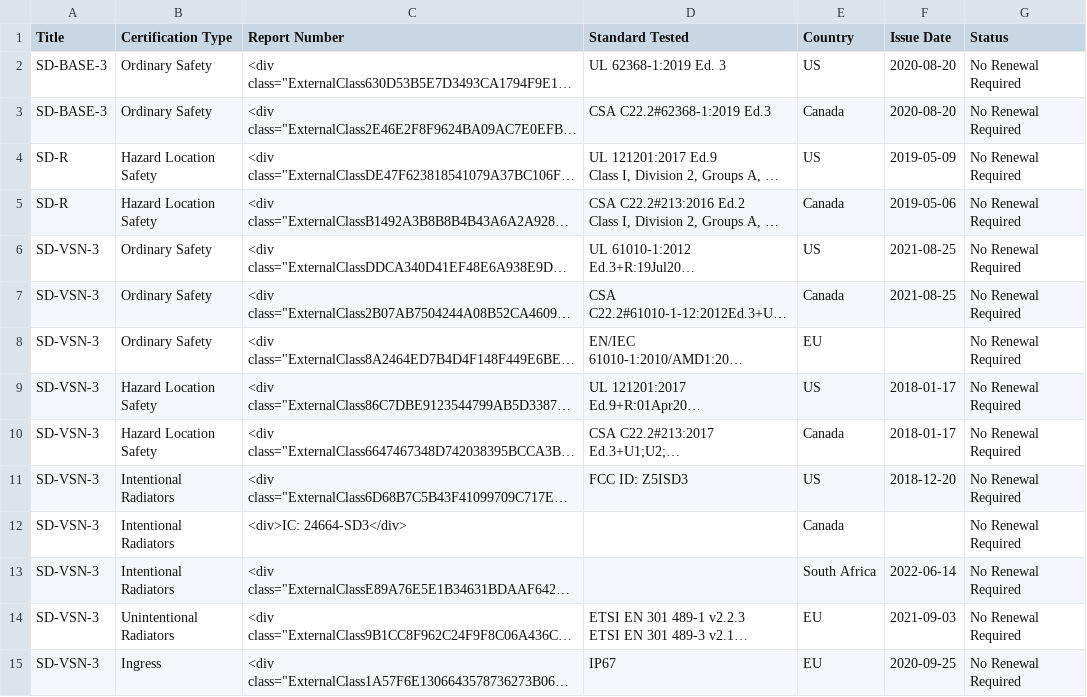
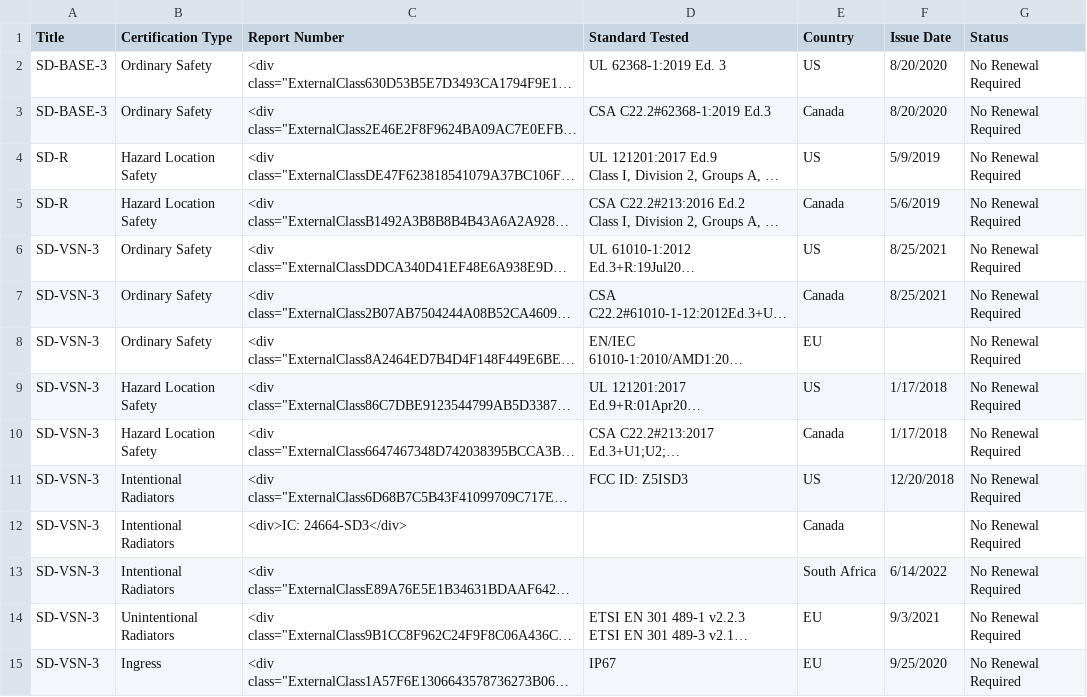
Before and after one commit to AndrewCB-KCF/DrawingPortal, a CSV file: data/Certifications.csv, drawn as a sheet; only a part is shown; long unchanged cells end in …; the diff covers the shown part only; the diff names each change by its address in the sheet, - before the commit and + after, or states it on an @@ line.

```diff
--- a/data/Certifications.csv
+++ b/data/Certifications.csv
-F2:F3 (Issue Date): 2020-08-20
+F2:F3 (Issue Date): 8/20/2020
-F4 (Issue Date): 2019-05-09
+F4 (Issue Date): 5/9/2019
-F5 (Issue Date): 2019-05-06
+F5 (Issue Date): 5/6/2019
-F6:F7 (Issue Date): 2021-08-25
+F6:F7 (Issue Date): 8/25/2021
-F9:F10 (Issue Date): 2018-01-17
+F9:F10 (Issue Date): 1/17/2018
-F11 (Issue Date): 2018-12-20
+F11 (Issue Date): 12/20/2018
-F13 (Issue Date): 2022-06-14
+F13 (Issue Date): 6/14/2022
-F14 (Issue Date): 2021-09-03
+F14 (Issue Date): 9/3/2021
-F15 (Issue Date): 2020-09-25
+F15 (Issue Date): 9/25/2020
```
Also changed, not shown: 1 added row and 38 edited cells elsewhere in this file.
